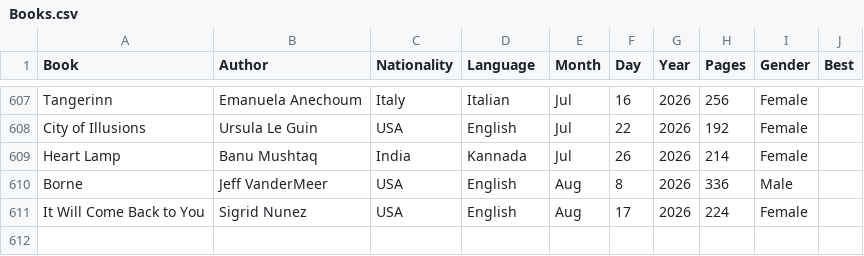
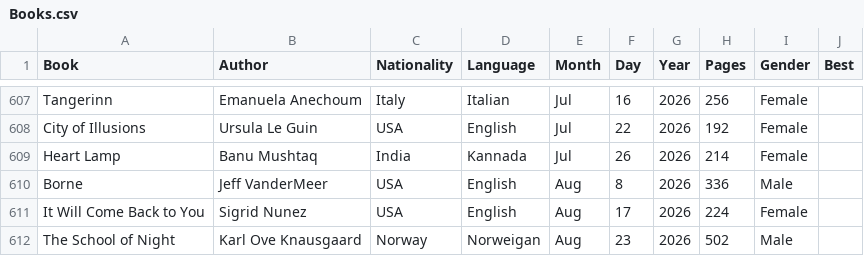
Before and after one commit to davidbrae/books, a CSV file: Books.csv, drawn as a sheet; only a part is shown, gaps mark what is left out; the diff names each change by its address in the sheet, - before the commit and + after, or states it on an @@ line.

Commit message:
add

```diff
--- a/Books.csv
+++ b/Books.csv
+row 612: The School of Night | Karl Ove Knausgaard | Norway | Norweigan | Aug | 23 | 2026 | 502 | Male
```
